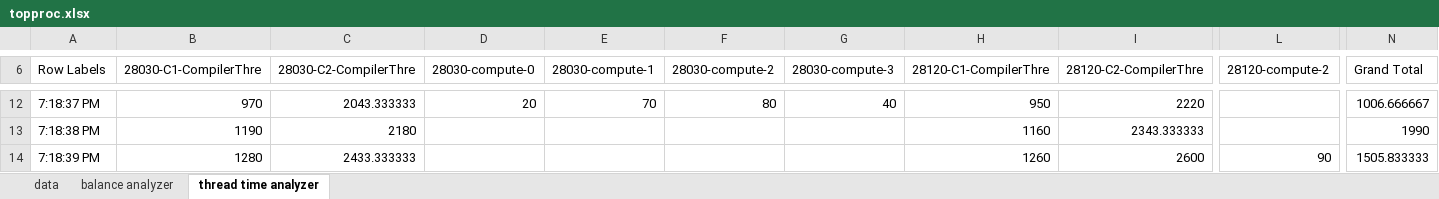
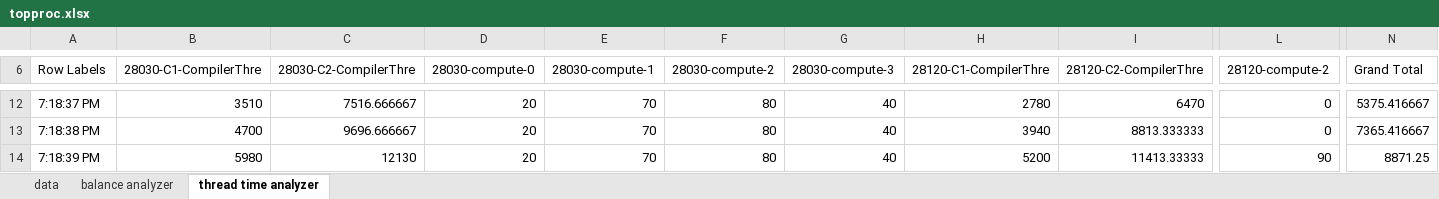
Before and after one commit to kboom/iga-adi-giraph, an Excel workbook: metrics/topproc.xlsx, sheet thread time analyzer, drawn as a sheet; only a part is shown, gaps mark what is left out; values as stored, in another font and other column widths than the file's, no borders; charts and pictures not drawn; the diff covers the shown part only; the diff names each change by its address in the sheet, - before the commit and + after, or states it on an @@ line.

```diff
--- a/metrics/topproc.xlsx (sheet thread time analyzer)
+++ b/metrics/topproc.xlsx (sheet thread time analyzer)
-B12 (28030-C1-CompilerThre): 970
+B12 (28030-C1-CompilerThre): 3510
-C12 (28030-C2-CompilerThre): 2043.333333
+C12 (28030-C2-CompilerThre): 7516.666667
-H12 (28120-C1-CompilerThre): 950
+H12 (28120-C1-CompilerThre): 2780
-I12 (28120-C2-CompilerThre): 2220
+I12 (28120-C2-CompilerThre): 6470
-L12:L13 (28120-compute-2): (empty)
+L12:L13 (28120-compute-2): 0
-N12 (Grand Total): 1006.666667
+N12 (Grand Total): 5375.416667
-B13 (28030-C1-CompilerThre): 1190
+B13 (28030-C1-CompilerThre): 4700
-C13 (28030-C2-CompilerThre): 2180
+C13 (28030-C2-CompilerThre): 9696.666667
-D13:D14 (28030-compute-0): (empty)
+D13:D14 (28030-compute-0): 20
-E13:E14 (28030-compute-1): (empty)
+E13:E14 (28030-compute-1): 70
-F13:F14 (28030-compute-2): (empty)
+F13:F14 (28030-compute-2): 80
-G13:G14 (28030-compute-3): (empty)
+G13:G14 (28030-compute-3): 40
-H13 (28120-C1-CompilerThre): 1160
+H13 (28120-C1-CompilerThre): 3940
-I13 (28120-C2-CompilerThre): 2343.333333
+I13 (28120-C2-CompilerThre): 8813.333333
-N13 (Grand Total): 1990
+N13 (Grand Total): 7365.416667
-B14 (28030-C1-CompilerThre): 1280
+B14 (28030-C1-CompilerThre): 5980
-C14 (28030-C2-CompilerThre): 2433.333333
+C14 (28030-C2-CompilerThre): 12130
-H14 (28120-C1-CompilerThre): 1260
+H14 (28120-C1-CompilerThre): 5200
-I14 (28120-C2-CompilerThre): 2600
+I14 (28120-C2-CompilerThre): 11413.33333
-N14 (Grand Total): 1505.833333
+N14 (Grand Total): 8871.25
```
Also changed, not shown: 482 edited cells elsewhere in this sheet, sheet data, charts or pictures, metrics/topcpu.xlsx, 7 other files.
